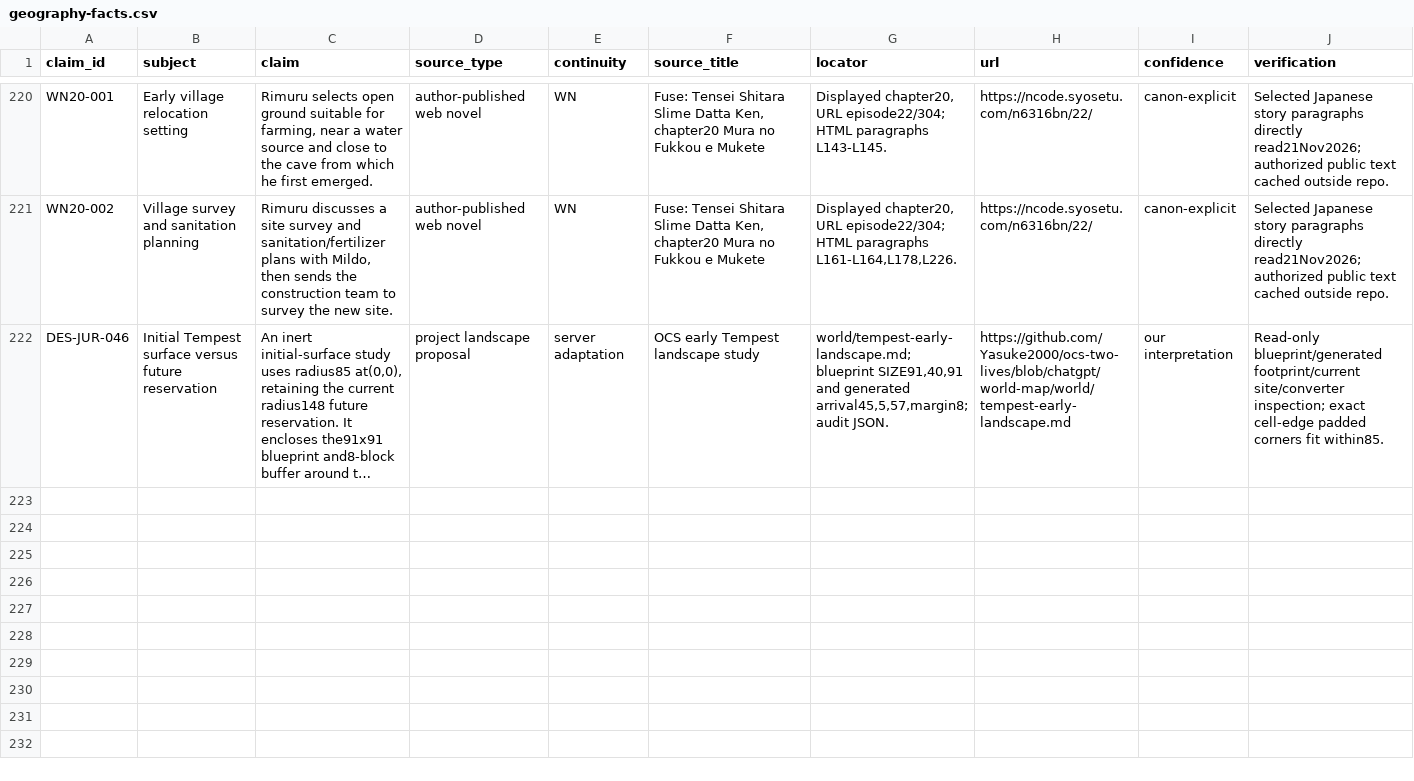
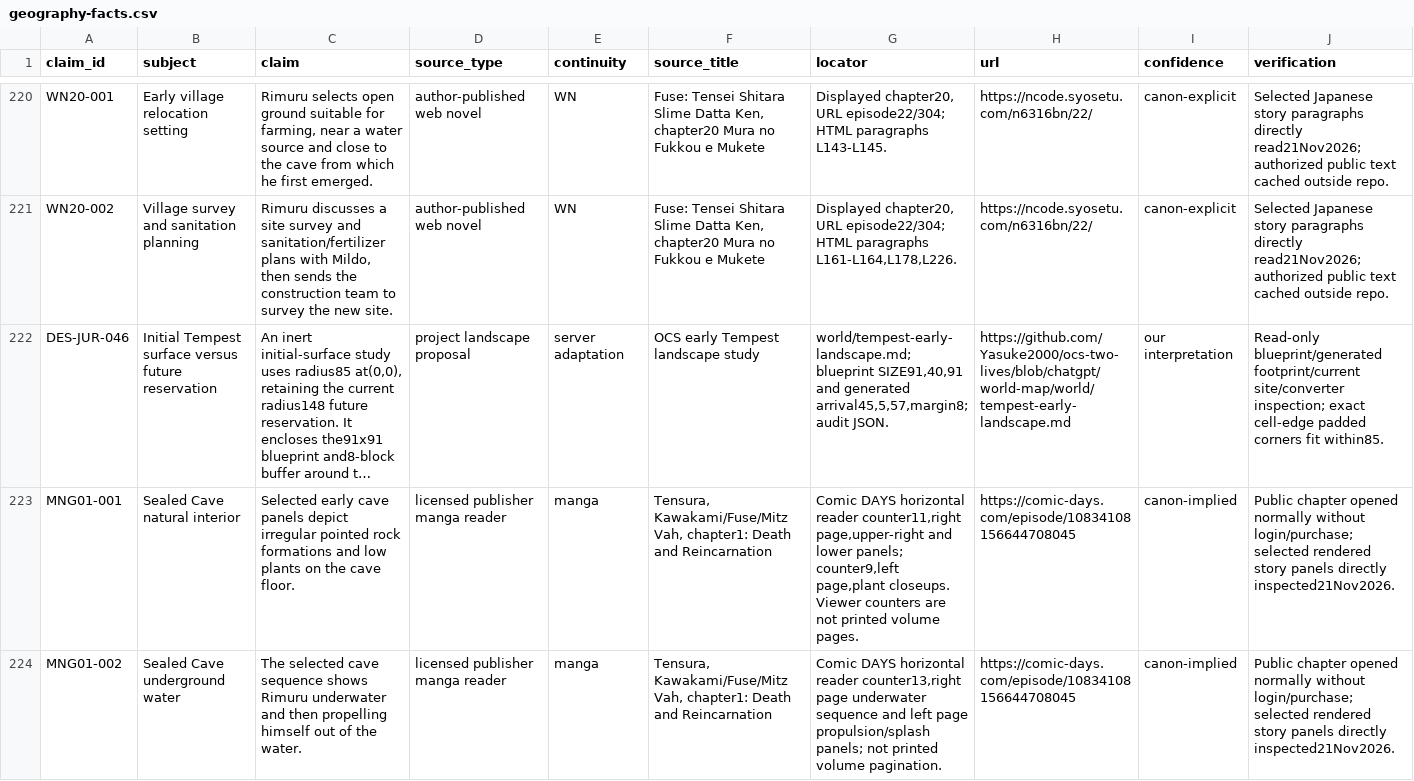
Before and after one commit to Yasuke2000/ocs-two-lives, a CSV file: docs/research/tensura-world-2026-11-19/geography-facts.csv, drawn as a sheet; only a part is shown, gaps mark what is left out; long unchanged cells end in …; rows hold the shown columns only; the diff covers the shown part only; the diff names each change by its address in the sheet, - before the commit and + after, or states it on an @@ line.

Commit message:
Verify licensed manga cave references and correct seal-state wording

```diff
--- a/docs/research/tensura-world-2026-11-19/geography-facts.csv
+++ b/docs/research/tensura-world-2026-11-19/geography-facts.csv
+row 223: MNG01-001 | Sealed Cave natural interior | Selected early cave panels depict irregular pointed rock formations and low plants on the cave floor. | licensed publisher manga reader | manga | Tensura, Kawakami/Fuse/Mitz Vah, chapter1: Death and Reincarnation | Comic DAYS horizontal reader counter11,right page,upper-right and lower panels; counter9,left page,plant closeups. Viewer counters are not printed volume pages. | https://comic-days.com/episode/10834108156644708045 | canon-implied | Public chapter opened normally without login/purchase; selected rendered story panels directly inspected21Nov2026.
+row 224: MNG01-002 | Sealed Cave underground water | The selected cave sequence shows Rimuru underwater and then propelling himself out of the water. | licensed publisher manga reader | manga | Tensura, Kawakami/Fuse/Mitz Vah, chapter1: Death and Reincarnation | Comic DAYS horizontal reader counter13,right page underwater sequence and left page propulsion/splash panels; not printed volume pagination. | https://comic-days.com/episode/10834108156644708045 | canon-implied | Public chapter opened normally without login/purchase; selected rendered story panels directly inspected21Nov2026.
```
Also changed, not shown: 1 added row elsewhere in this file, docs/research/tensura-world-2026-11-19/era-site-state.csv, docs/research/tensura-world-2026-11-19/source-access.csv, 10 other files.
